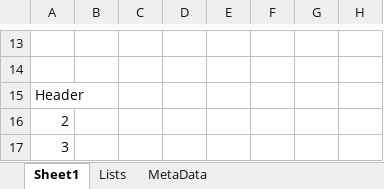
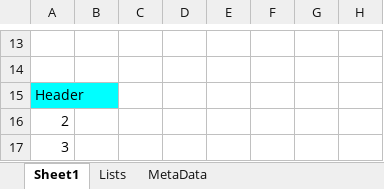
Before and after one commit to Christian-B/FishLink, an Excel workbook: data/MetaMaster.xlsx, sheet Sheet1, drawn as a sheet; only a part is shown, gaps mark what is left out; values as stored, in another font and other column widths than the file's, no borders; the diff names each change by its address in the sheet, - before the commit and + after, or states it on an @@ line.

```diff
--- a/data/MetaMaster.xlsx (sheet Sheet1)
+++ b/data/MetaMaster.xlsx (sheet Sheet1)
-A15 fill: none
+A15 fill: #00FFFF
```
Also changed, not shown: 2 other files.
